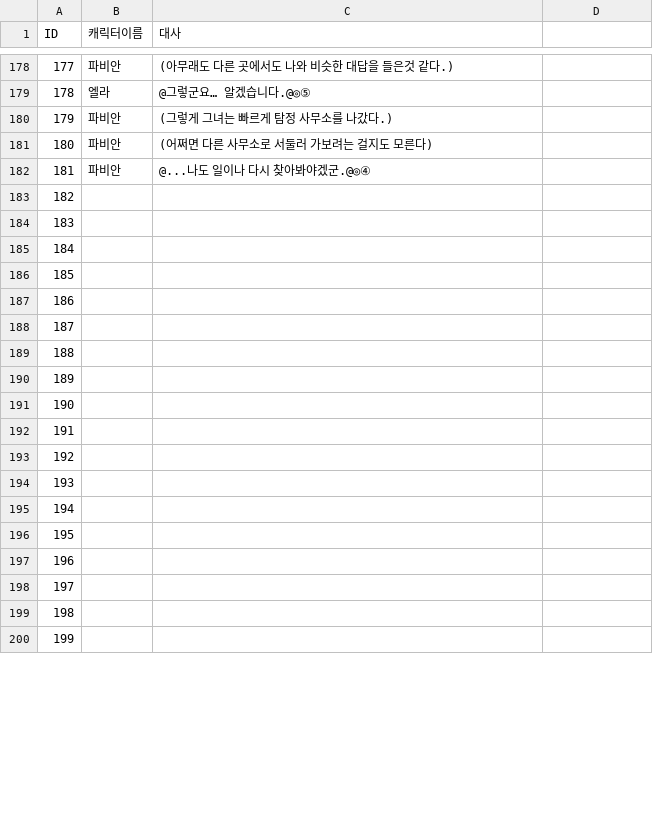
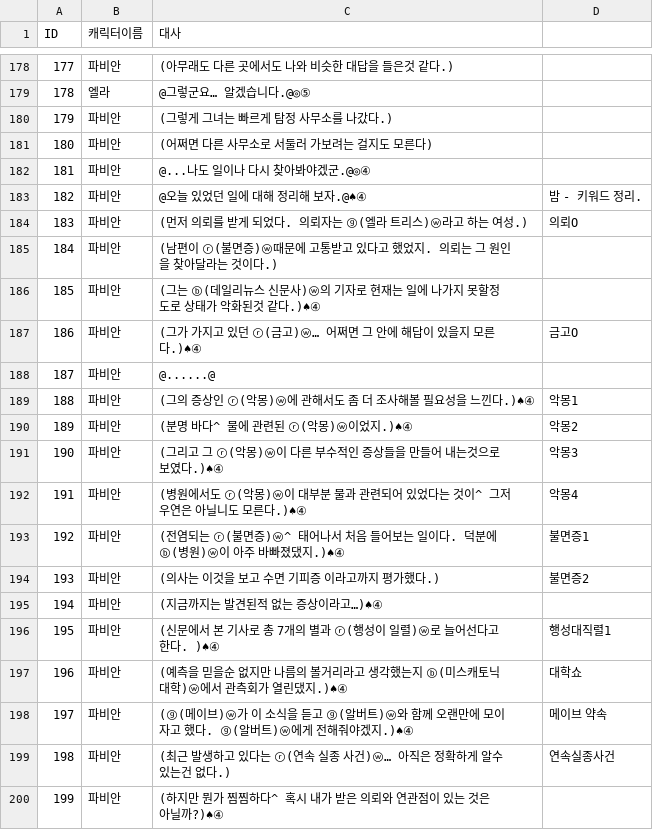
Before and after one commit to coolblue1853/SCoW, a CSV file: Assets/Asset/Asset/Resources/1st_DetectiveOffice.csv, drawn as a sheet; only a part is shown, gaps mark what is left out; the diff covers the shown part only.

```diff
--- a/Assets/Asset/Asset/Resources/1st_DetectiveOffice.csv
+++ b/Assets/Asset/Asset/Resources/1st_DetectiveOffice.csv
@@ -182,19 +182,19 @@ ID,캐릭터이름,대사,
 181,파비안,@...나도 일이나 다시 찾아봐야겠군.@◎④,
-182,,,
-183,,,
-184,,,
-185,,,
-186,,,
-187,,,
-188,,,
-189,,,
-190,,,
-191,,,
-192,,,
-193,,,
-194,,,
-195,,,
-196,,,
-197,,,
-198,,,
-199,,,
+182,파비안,@오늘 있었던 일에 대해 정리해 보자.@♠④,밤 - 키워드 정리.
+183,파비안,(먼저 의뢰를 받게 되었다. 의뢰자는 ⓖ(엘라 트리스)ⓦ라고 하는 여성.),의뢰O
+184,파비안,(남편이 ⓡ(불면증)ⓦ때문에 고통받고 있다고 했었지. 의뢰는 그 원인을 찾아달라는 것이다.),
+185,파비안,(그는 ⓑ(데일리뉴스 신문사)ⓦ의 기자로 현재는 일에 나가지 못할정도로 상태가 악화된것 같다.)♠④,
+186,파비안,(그가 가지고 있던 ⓡ(금고)ⓦ… 어쩌면 그 안에 해답이 있을지 모른다.)♠④,금고O
+187,파비안,@......@,
+188,파비안,(그의 증상인 ⓡ(악몽)ⓦ에 관해서도 좀 더 조사해볼 필요성을 느낀다.)♠④,악몽1
+189,파비안,(분명 바다^ 물에 관련된 ⓡ(악몽)ⓦ이었지.)♠④,악몽2
+190,파비안,(그리고 그 ⓡ(악몽)ⓦ이 다른 부수적인 증상들을 만들어 내는것으로 보였다.)♠④,악몽3
+191,파비안,(병원에서도 ⓡ(악몽)ⓦ이 대부분 물과 관련되어 있었다는 것이^ 그저 우연은 아닐니도 모른다.)♠④,악몽4
+192,파비안,(전염되는 ⓡ(불면증)ⓦ^ 태어나서 처음 들어보는 일이다. 덕분에 ⓑ(병원)ⓦ이 아주 바빠졌댔지.)♠④,불면증1
+193,파비안,(의사는 이것을 보고 수면 기피증 이라고까지 평가했다.),불면증2
+194,파비안,(지금까지는 발견된적 없는 증상이라고…)♠④,
+195,파비안,(신문에서 본 기사로 총 7개의 별과 ⓡ(행성이 일렬)ⓦ로 늘어선다고 한다. )♠④,행성대직렬1
+196,파비안,(예측을 믿을순 없지만 나름의 볼거리라고 생각했는지 ⓑ(미스캐토닉 대학)ⓦ에서 관측회가 열린댔지.)♠④,대학쇼
+197,파비안,(ⓖ(메이브)ⓦ가 이 소식을 듣고 ⓖ(알버트)ⓦ와 함께 오랜만에 모이자고 했다. ⓖ(알버트)ⓦ에게 전해줘야겠지.)♠④,메이브 약속
+198,파비안,(최근 발생하고 있다는 ⓡ(연속 실종 사건)ⓦ… 아직은 정확하게 알수 있는건 없다.),연속실종사건
+199,파비안,(하지만 뭔가 찜찜하다^ 혹시 내가 받은 의뢰와 연관점이 있는 것은 아닐까?)♠④,
```
Also changed, not shown: 54 edited cells elsewhere in this file, 10 other files.
